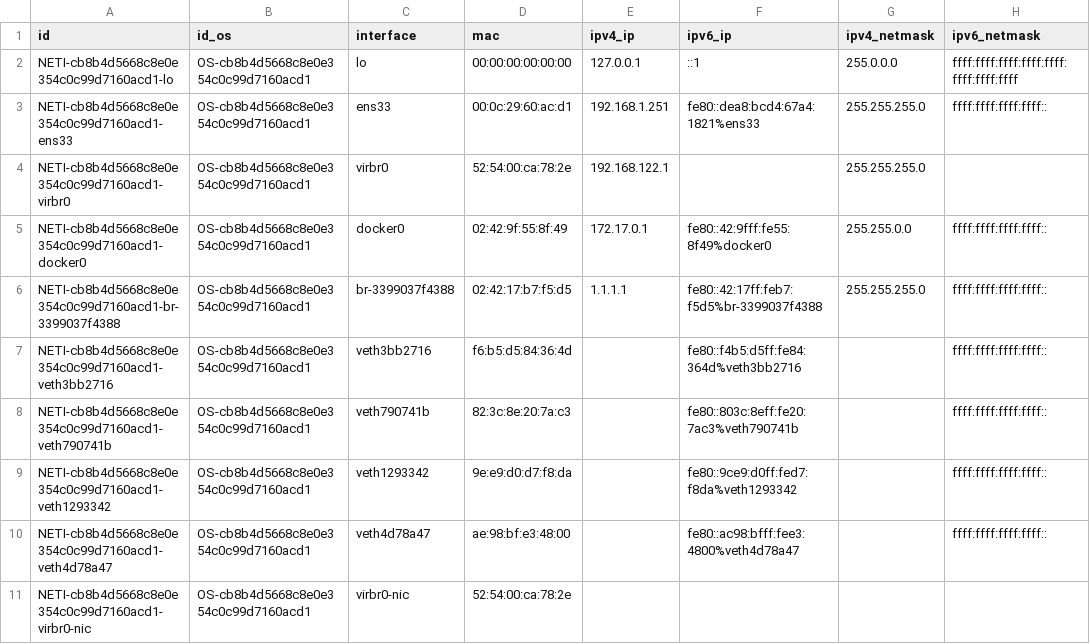
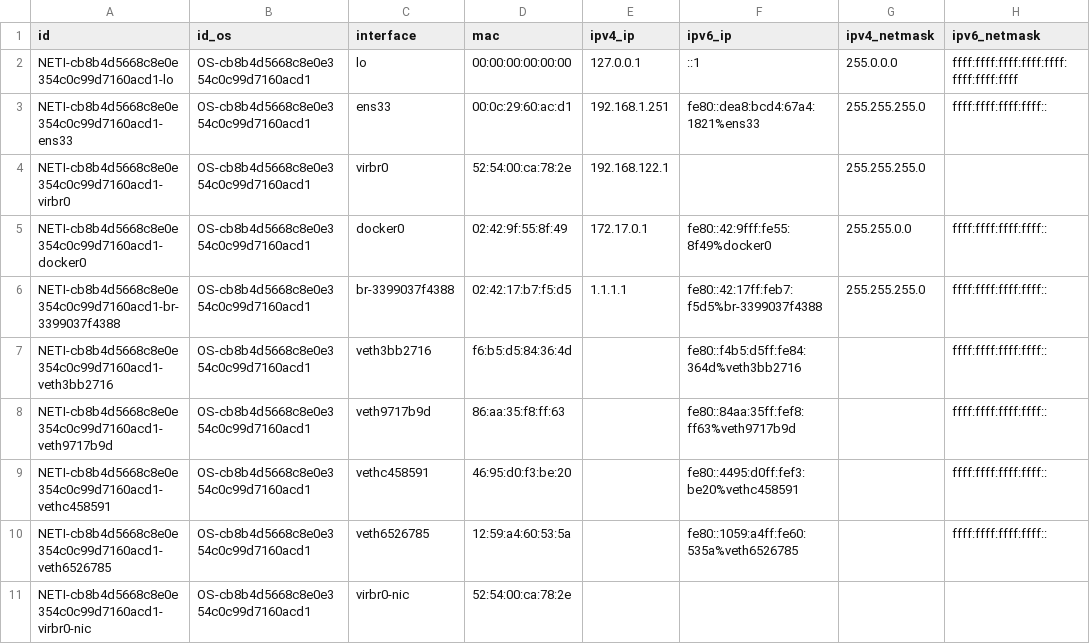
Before and after one commit to kylechenoO/AIOPS_PLATFORM, a CSV file: CMDB/Asset/csv/NETI.csv, drawn as a sheet; only a part is shown; the diff names each change by its address in the sheet, - before the commit and + after, or states it on an @@ line.

```diff
--- a/CMDB/Asset/csv/NETI.csv
+++ b/CMDB/Asset/csv/NETI.csv
-A8 (id): NETI-cb8b4d5668c8e0e354c0c99d7160acd1-veth790741b
+A8 (id): NETI-cb8b4d5668c8e0e354c0c99d7160acd1-veth9717b9d
-C8 (interface): veth790741b
+C8 (interface): veth9717b9d
-D8 (mac): 82:3c:8e:20:7a:c3
+D8 (mac): 86:aa:35:f8:ff:63
-F8 (ipv6_ip): fe80::803c:8eff:fe20:7ac3%veth790741b
+F8 (ipv6_ip): fe80::84aa:35ff:fef8:ff63%veth9717b9d
-A9 (id): NETI-cb8b4d5668c8e0e354c0c99d7160acd1-veth1293342
+A9 (id): NETI-cb8b4d5668c8e0e354c0c99d7160acd1-vethc458591
-C9 (interface): veth1293342
+C9 (interface): vethc458591
-D9 (mac): 9e:e9:d0:d7:f8:da
+D9 (mac): 46:95:d0:f3:be:20
-F9 (ipv6_ip): fe80::9ce9:d0ff:fed7:f8da%veth1293342
+F9 (ipv6_ip): fe80::4495:d0ff:fef3:be20%vethc458591
-A10 (id): NETI-cb8b4d5668c8e0e354c0c99d7160acd1-veth4d78a47
+A10 (id): NETI-cb8b4d5668c8e0e354c0c99d7160acd1-veth6526785
-C10 (interface): veth4d78a47
+C10 (interface): veth6526785
-D10 (mac): ae:98:bf:e3:48:00
+D10 (mac): 12:59:a4:60:53:5a
-F10 (ipv6_ip): fe80::ac98:bfff:fee3:4800%veth4d78a47
+F10 (ipv6_ip): fe80::1059:a4ff:fe60:535a%veth6526785
```
Also changed, not shown: CMDB/Asset/csv/OS.csv, CMDB/Asset/csv/PART.csv, 14 other files.
